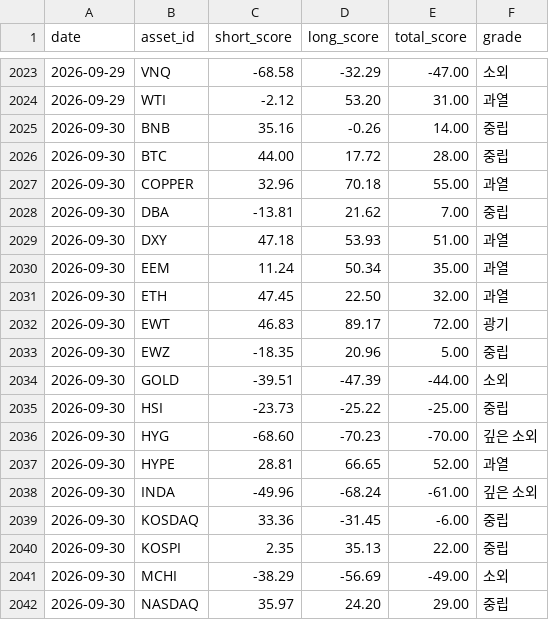
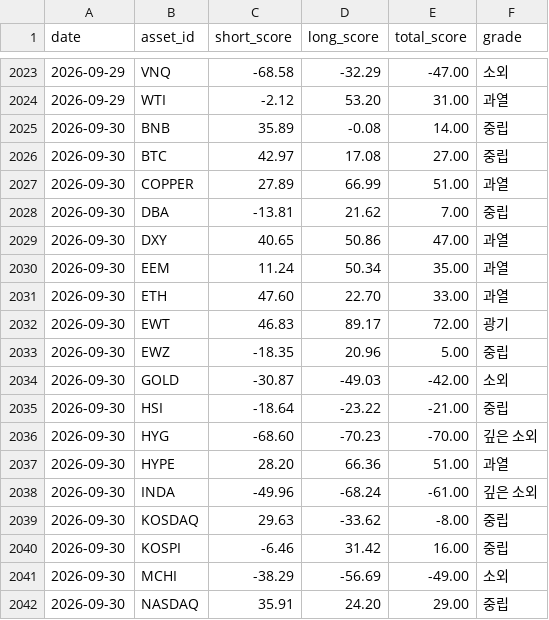
Before and after one commit to myungjungcrypto/overbought_oversold_assets, a CSV file: reports/history.csv, drawn as a sheet; only a part is shown, gaps mark what is left out; the diff covers the shown part only.

```diff
--- a/reports/history.csv
+++ b/reports/history.csv
@@ -2024,19 +2024,19 @@ date,asset_id,short_score,long_score,total_score,grade
 2026-09-29,WTI,-2.12,53.20,31.00,과열
-2026-09-30,BNB,35.16,-0.26,14.00,중립
-2026-09-30,BTC,44.00,17.72,28.00,중립
-2026-09-30,COPPER,32.96,70.18,55.00,과열
+2026-09-30,BNB,35.89,-0.08,14.00,중립
+2026-09-30,BTC,42.97,17.08,27.00,중립
+2026-09-30,COPPER,27.89,66.99,51.00,과열
 2026-09-30,DBA,-13.81,21.62,7.00,중립
-2026-09-30,DXY,47.18,53.93,51.00,과열
+2026-09-30,DXY,40.65,50.86,47.00,과열
 2026-09-30,EEM,11.24,50.34,35.00,과열
-2026-09-30,ETH,47.45,22.50,32.00,과열
+2026-09-30,ETH,47.60,22.70,33.00,과열
 2026-09-30,EWT,46.83,89.17,72.00,광기
 2026-09-30,EWZ,-18.35,20.96,5.00,중립
-2026-09-30,GOLD,-39.51,-47.39,-44.00,소외
-2026-09-30,HSI,-23.73,-25.22,-25.00,중립
+2026-09-30,GOLD,-30.87,-49.03,-42.00,소외
+2026-09-30,HSI,-18.64,-23.22,-21.00,중립
 2026-09-30,HYG,-68.60,-70.23,-70.00,깊은 소외
-2026-09-30,HYPE,28.81,66.65,52.00,과열
+2026-09-30,HYPE,28.20,66.36,51.00,과열
 2026-09-30,INDA,-49.96,-68.24,-61.00,깊은 소외
-2026-09-30,KOSDAQ,33.36,-31.45,-6.00,중립
-2026-09-30,KOSPI,2.35,35.13,22.00,중립
+2026-09-30,KOSDAQ,29.63,-33.62,-8.00,중립
+2026-09-30,KOSPI,-6.46,31.42,16.00,중립
 2026-09-30,MCHI,-38.29,-56.69,-49.00,소외
-2026-09-30,NASDAQ,35.97,24.20,29.00,중립
+2026-09-30,NASDAQ,35.91,24.20,29.00,중립
```
Also changed, not shown: 30 edited cells elsewhere in this file, 8 other files.
